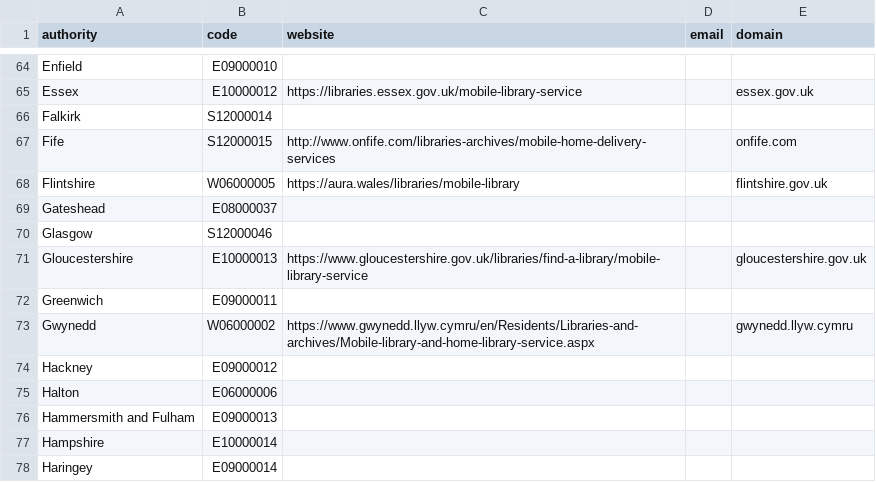
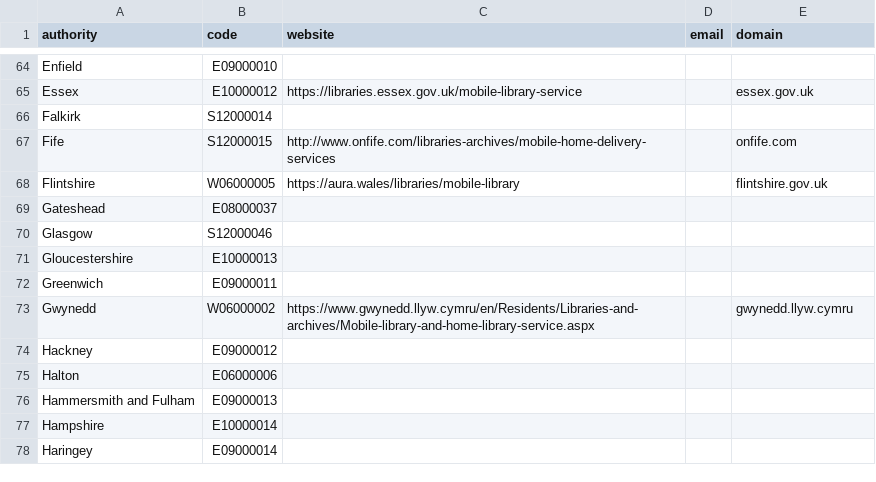
Before and after one commit to LibrariesHacked/mobilelibraries-database, a CSV file: data/organisations.csv, drawn as a sheet; only a part is shown, gaps mark what is left out.

Commit message:
Removing Gloucestershire as service stopped

```diff
--- a/data/organisations.csv
+++ b/data/organisations.csv
@@ -70,3 +70,3 @@ Gateshead,E08000037,,,
 Glasgow,S12000046,,,
-Gloucestershire,E10000013,https://www.gloucestershire.gov.uk/libraries/find-a-library/mobile-library-service,,gloucestershire.gov.uk
+Gloucestershire,E10000013,,,
 Greenwich,E09000011,,,
```
